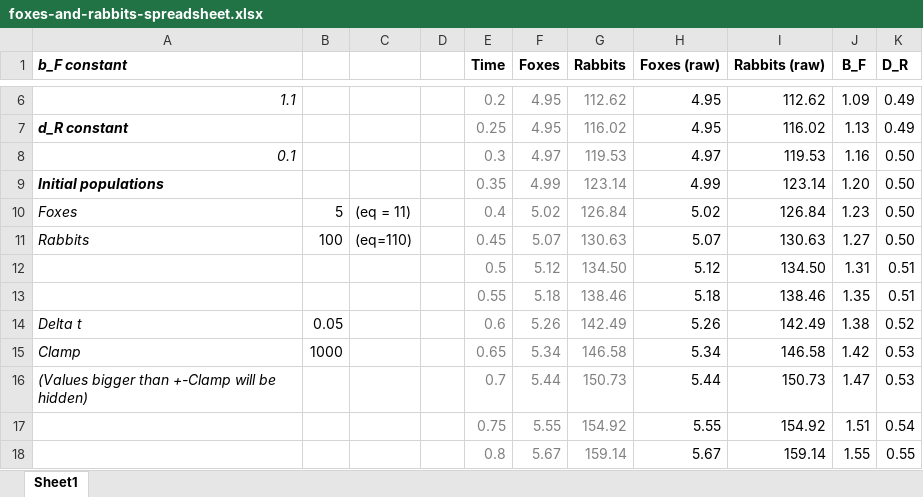
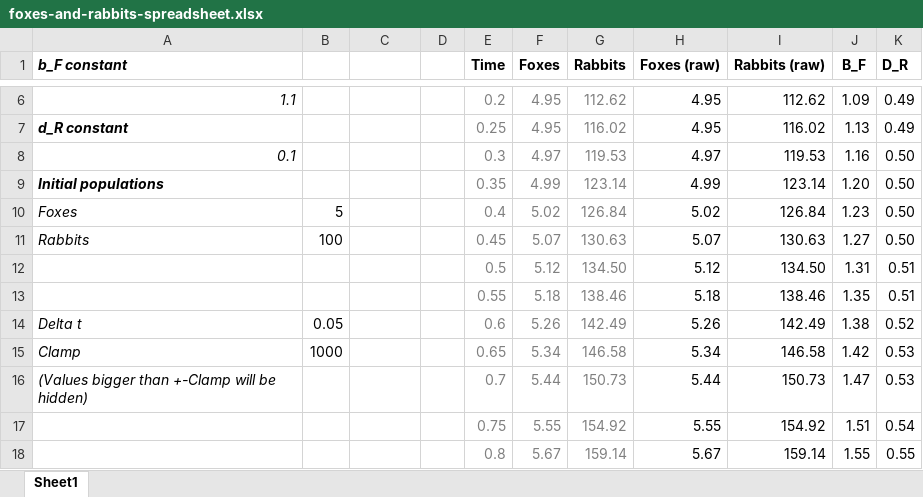
Before and after one commit to siefkenj/IBLODEs, an Excel workbook: book/foxes-and-rabbits-spreadsheet.xlsx, sheet Sheet1, drawn as a sheet; only a part is shown, gaps mark what is left out; values as stored, in another font and other column widths than the file's, no borders; charts and pictures not drawn; the diff names each change by its address in the sheet, - before the commit and + after, or states it on an @@ line.

```diff
--- a/book/foxes-and-rabbits-spreadsheet.xlsx (sheet Sheet1)
+++ b/book/foxes-and-rabbits-spreadsheet.xlsx (sheet Sheet1)
-C10: (eq = 11)
+C10: (empty)
-C11: (eq=110)
+C11: (empty)
```
Also changed, not shown: charts or pictures, 8 other files.
